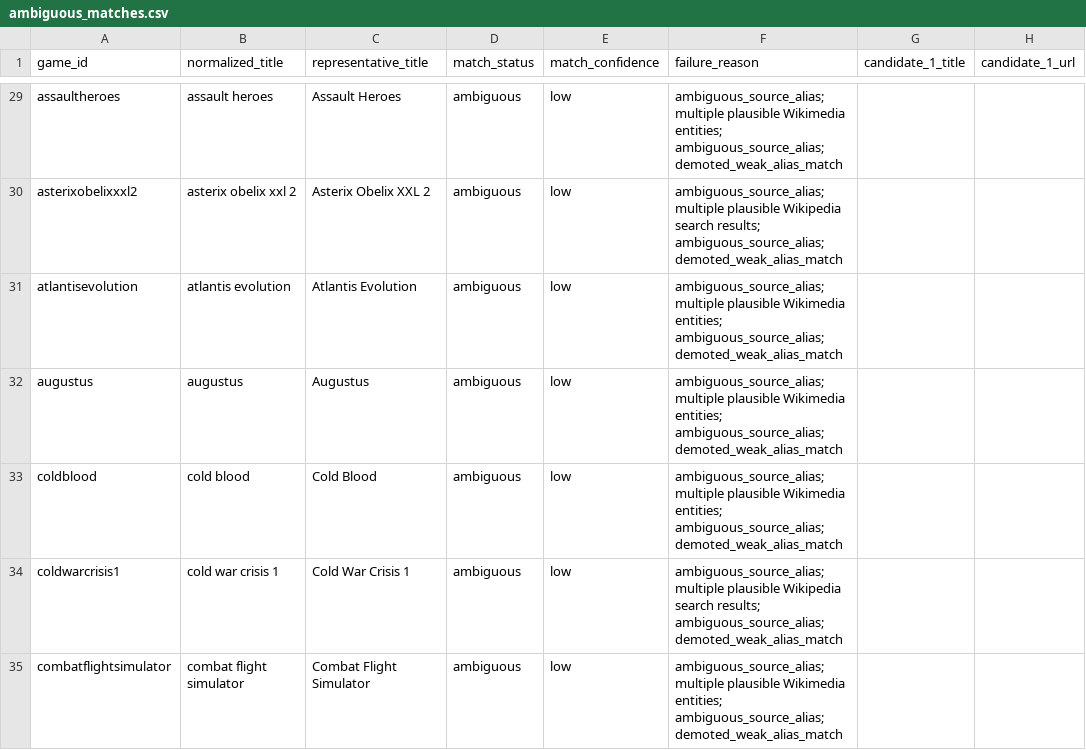
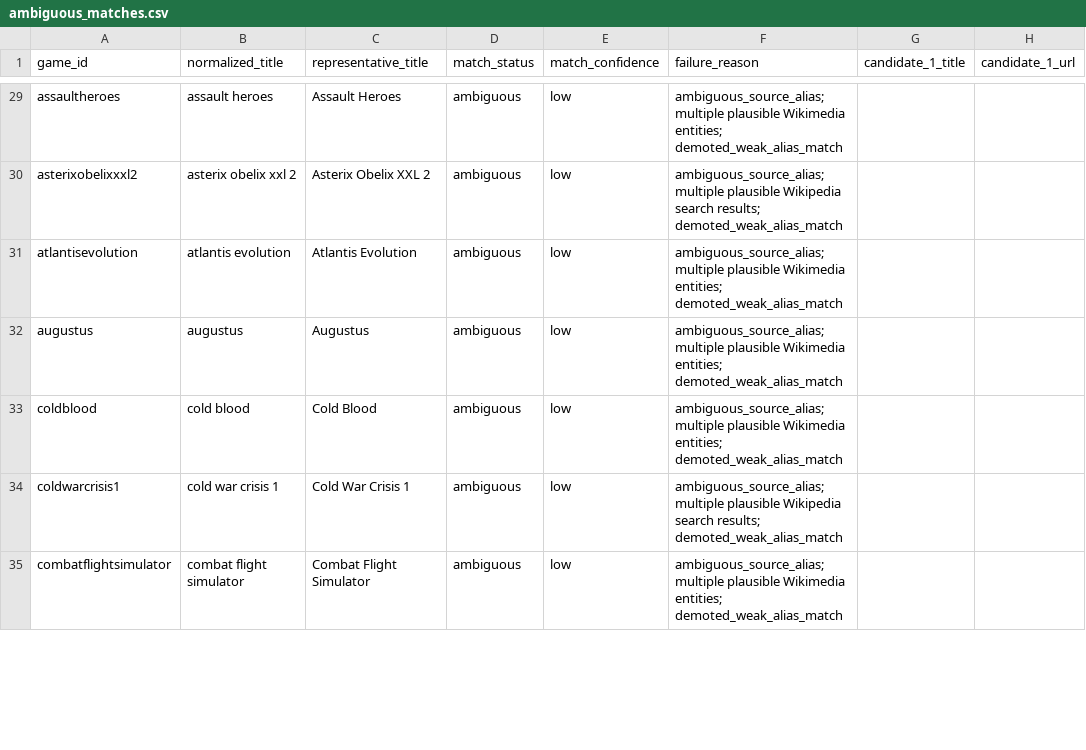
Before and after one commit to p0s/computer-bild-spiele-spiele-liste, a CSV file: results/enriched-20260326/ambiguous_matches.csv, drawn as a sheet; only a part is shown, gaps mark what is left out; the diff covers the shown part only; the diff names each change by its address in the sheet, - before the commit and + after, or states it on an @@ line.

```diff
--- a/results/enriched-20260326/ambiguous_matches.csv
+++ b/results/enriched-20260326/ambiguous_matches.csv
-F29 (failure_reason): …Wikimedia entities; ambiguous_source_alias; demoted_weak_alias_match
+F29 (failure_reason): …Wikimedia entities; demoted_weak_alias_match
-F30 (failure_reason): …search results; ambiguous_source_alias; demoted_weak_alias_match
+F30 (failure_reason): …search results; demoted_weak_alias_match
-F31:F33 (failure_reason): …Wikimedia entities; ambiguous_source_alias; demoted_weak_alias_match
+F31:F33 (failure_reason): …Wikimedia entities; demoted_weak_alias_match
-F34 (failure_reason): …search results; ambiguous_source_alias; demoted_weak_alias_match
+F34 (failure_reason): …search results; demoted_weak_alias_match
-F35 (failure_reason): …Wikimedia entities; ambiguous_source_alias; demoted_weak_alias_match
+F35 (failure_reason): …Wikimedia entities; demoted_weak_alias_match
```
Also changed, not shown: 1 removed row and 137 edited cells elsewhere in this file, results/enriched-20260326/title_aliases.csv, results/published-20260326/dropped_candidates.csv, 26 other files.
